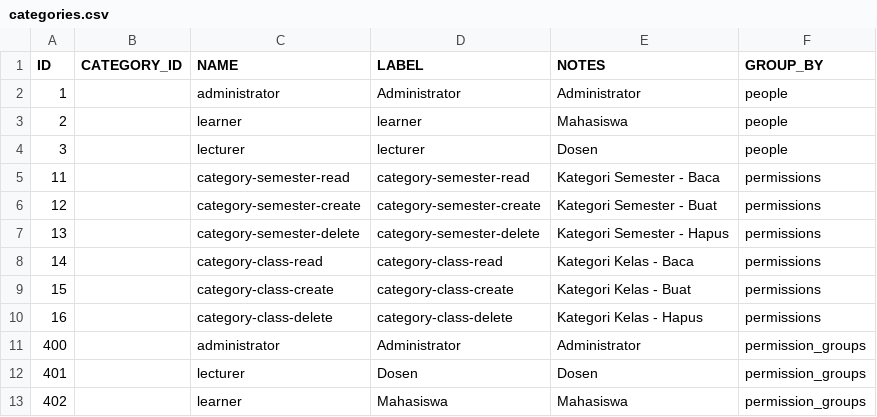
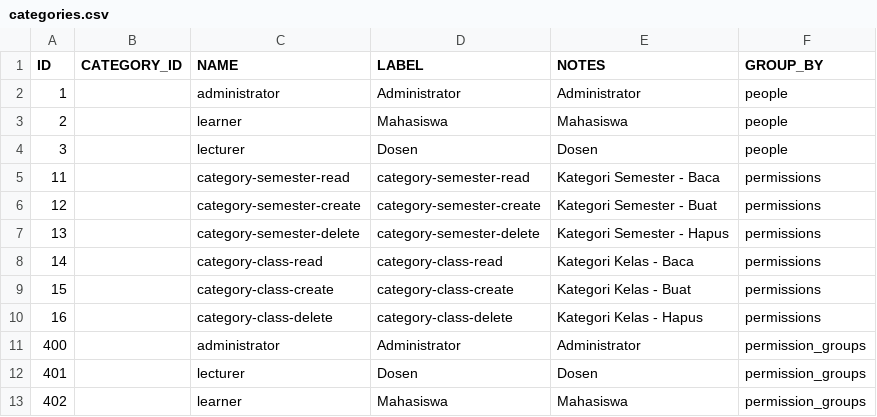
Before and after one commit to irhamsahbana/siruntu, a CSV file: database/csv/categories.csv, drawn as a sheet.

```diff
--- a/database/csv/categories.csv
+++ b/database/csv/categories.csv
@@ -2,4 +2,4 @@ ID,CATEGORY_ID,NAME,LABEL,NOTES,GROUP_BY
 1,,administrator,Administrator,Administrator,people
-2,,learner,learner,Mahasiswa,people
-3,,lecturer,lecturer,Dosen,people
+2,,learner,Mahasiswa,Mahasiswa,people
+3,,lecturer,Dosen,Dosen,people
 11,,category-semester-read,category-semester-read,Kategori Semester - Baca,permissions
```
Also changed, not shown: 25 other files.
